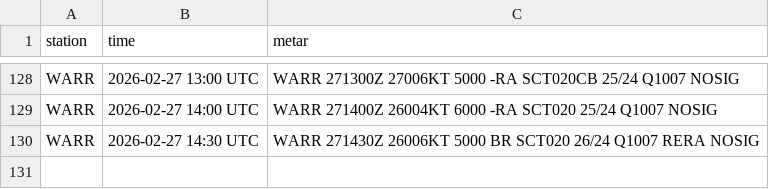
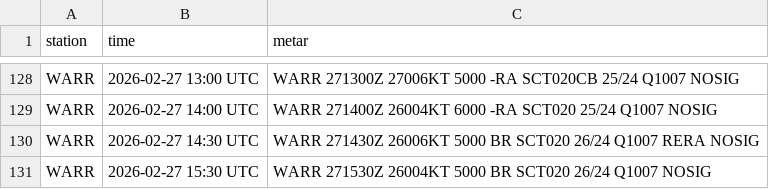
Before and after one commit to PetrucKLouxie/metarwarr, a CSV file: metar_history.csv, drawn as a sheet; only a part is shown, gaps mark what is left out.

```diff
--- a/metar_history.csv
+++ b/metar_history.csv
@@ -130 +130,2 @@ WARR,2026-02-27 14:00 UTC,WARR 271400Z 26004KT 6000 -RA SCT020 25/24 Q1007 NOSIG
 WARR,2026-02-27 14:30 UTC,WARR 271430Z 26006KT 5000 BR SCT020 26/24 Q1007 RERA NOSIG
+WARR,2026-02-27 15:30 UTC,WARR 271530Z 26004KT 5000 BR SCT020 26/24 Q1007 NOSIG
```
